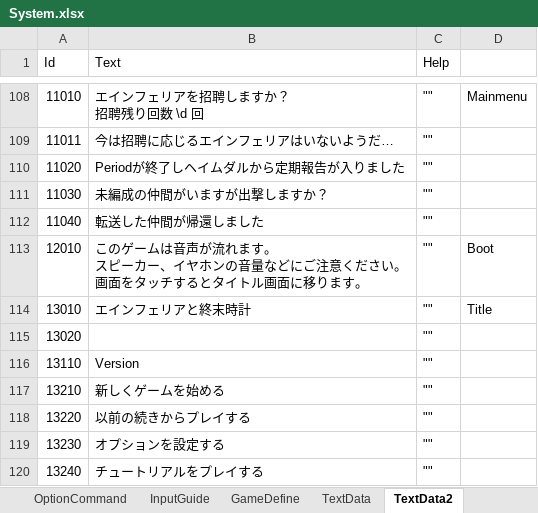
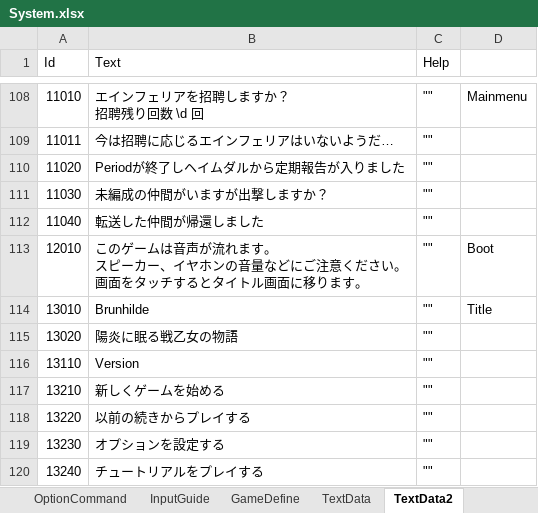
Before and after one commit to seedsclaft/hibikakeut, an Excel workbook: Assets/Data/System.xlsx, sheet TextData2, drawn as a sheet; only a part is shown, gaps mark what is left out; values as stored, in another font and other column widths than the file's, no borders; the diff names each change by its address in the sheet, - before the commit and + after, or states it on an @@ line.

```diff
--- a/Assets/Data/System.xlsx (sheet TextData2)
+++ b/Assets/Data/System.xlsx (sheet TextData2)
-B114 (Text): エインフェリアと終末時計
+B114 (Text): Brunhilde
-B115 (Text): (empty)
+B115 (Text): 陽炎に眠る戦乙女の物語
```
Also changed, not shown: 6 other files.
